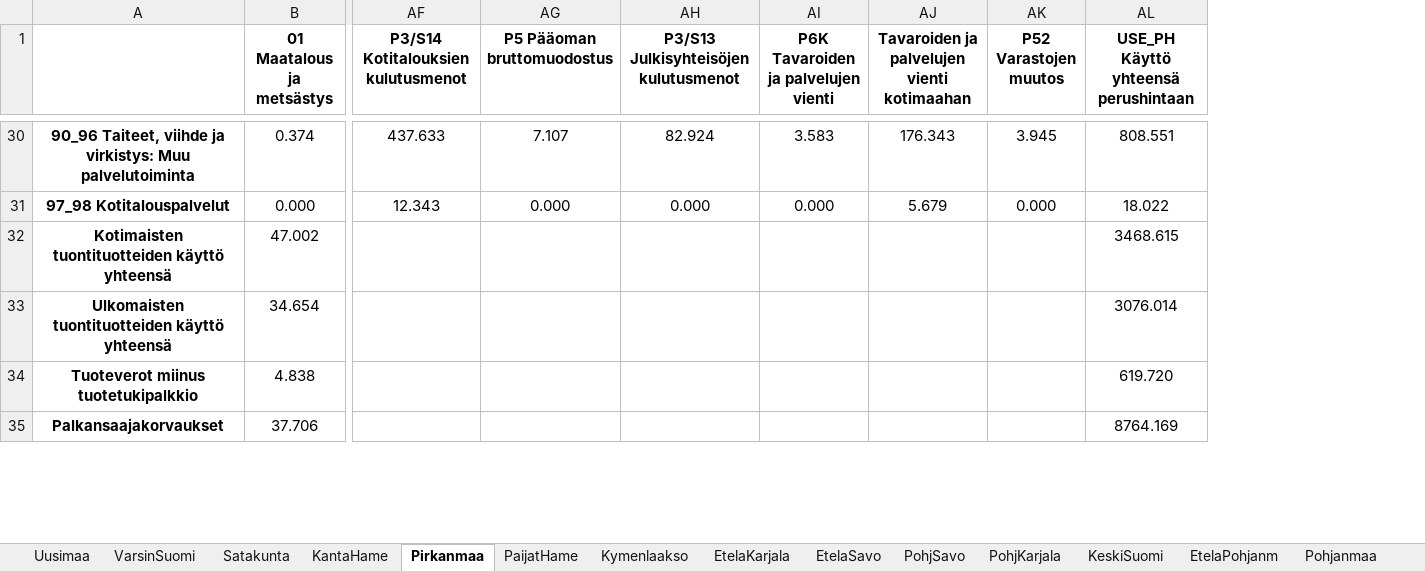
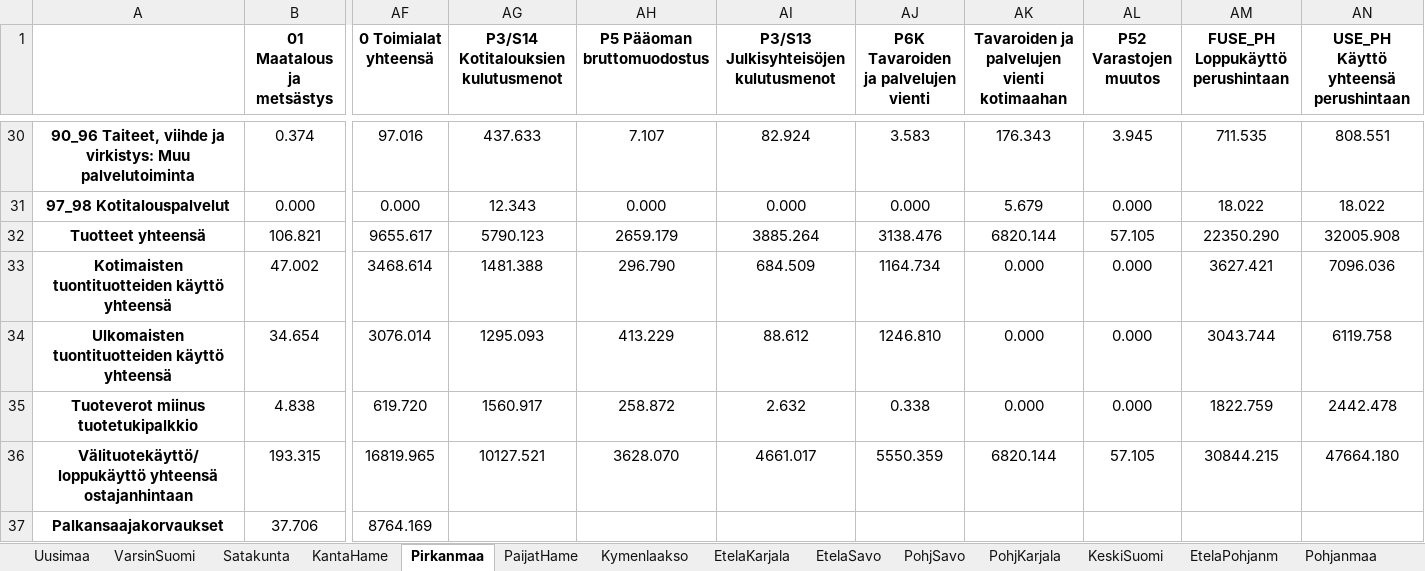
Before and after one commit to pttry/alta, an Excel workbook: outdata/io2014.xlsx, sheet Pirkanmaa, drawn as a sheet; only a part is shown, gaps mark what is left out; values as stored, in another font and other column widths than the file's, no borders; addresses are those after the commit; rows hold the shown columns only; the diff covers the shown part only; the diff names each change by its address in the sheet, - before the commit and + after, or states it on an @@ line.

```diff
--- a/outdata/io2014.xlsx (sheet Pirkanmaa)
+++ b/outdata/io2014.xlsx (sheet Pirkanmaa)
+column AF (0 Toimialat yhteensä), rows 30-31: 97.016 | 0.000; rows 33-35: 3468.614 | 3076.014 | 619.720; row 37: 8764.169
+column AM (FUSE_PH Loppukäyttö perushintaan), rows 30-31: 711.535 | 18.022; rows 33-35: 3627.421 | 3043.744 | 1822.759
+row 32: Tuotteet yhteensä | 106.821 | 9655.617 | 5790.123 | 2659.179 | 3885.264 | 3138.476 | 6820.144 | 57.105 | 22350.290 | 32005.908
-AG33: (empty)
+AG33: 1481.388
-AH33 (P5 Pääoman bruttomuodostus): (empty)
+AH33 (P5 Pääoman bruttomuodostus): 296.790
-AI33: (empty)
+AI33: 684.509
-AJ33: (empty)
+AJ33: 1164.734
-AK33:AK35: (empty)
+AK33:AK35: 0.000
-AL33:AL35 (P52 Varastojen muutos): (empty)
+AL33:AL35 (P52 Varastojen muutos): 0.000
-AN33: 3468.615
+AN33: 7096.036
-AG34: (empty)
+AG34: 1295.093
-AH34 (P5 Pääoman bruttomuodostus): (empty)
+AH34 (P5 Pääoman bruttomuodostus): 413.229
-AI34: (empty)
+AI34: 88.612
-AJ34: (empty)
+AJ34: 1246.810
-AN34: 3076.014
+AN34: 6119.758
-AG35: (empty)
+AG35: 1560.917
-AH35 (P5 Pääoman bruttomuodostus): (empty)
+AH35 (P5 Pääoman bruttomuodostus): 258.872
-AI35: (empty)
+AI35: 2.632
-AJ35: (empty)
+AJ35: 0.338
-AN35: 619.720
+AN35: 2442.478
+row 36: Välituotekäyttö/loppukäyttö yhteensä ostajanhintaan | 193.315 | 16819.965 | 10127.521 | 3628.070 | 4661.017 | 5550.359 | 6820.144 | 57.105 | 30844.215 | 47664.180
-AN37: 8764.169
+AN37: (empty)
```
Also changed, not shown: 1 added row and 5 edited cells elsewhere in this sheet, sheet Uusimaa, sheet PohjSavo, sheet Lappi, sheet PohjPohjanm, sheet Pohjanmaa, sheet EtelaPohjanm, 12 more sheets, 4 other files.
